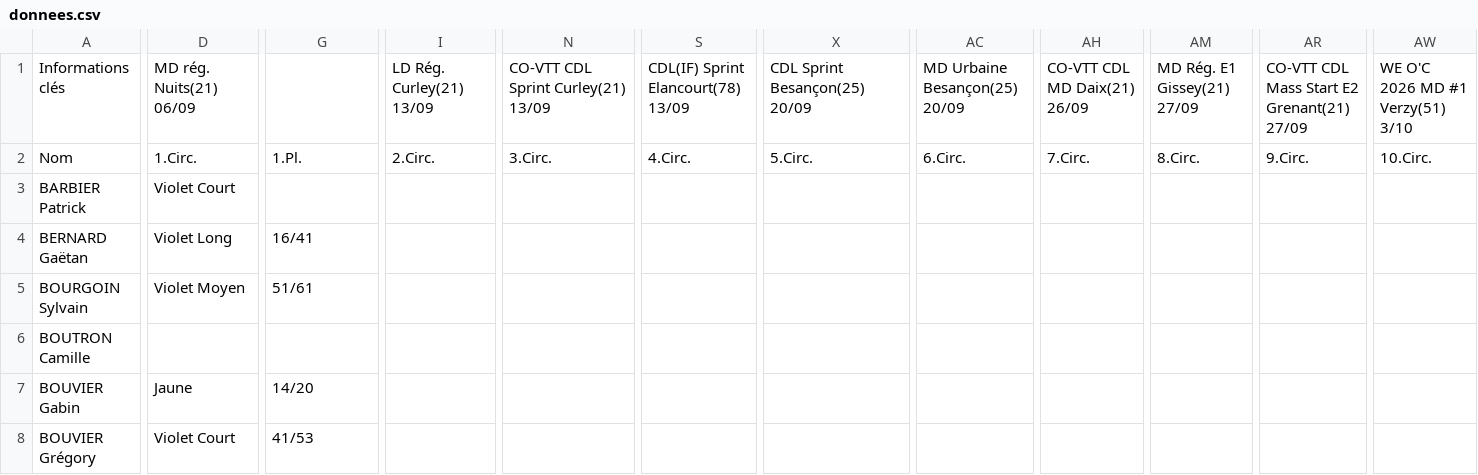
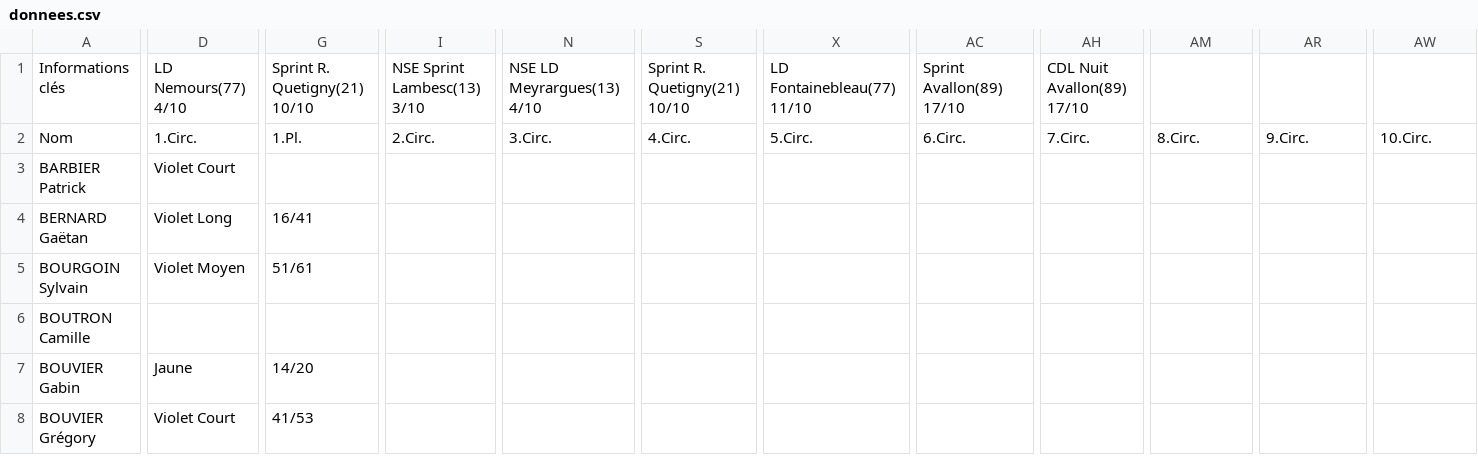
Before and after one commit to erikpier2/ycone_resultats_10, a CSV file: donnees.csv, drawn as a sheet; only a part is shown, gaps mark what is left out; the diff covers the shown part only; the diff names each change by its address in the sheet, - before the commit and + after, or states it on an @@ line.

Commit message:
Add files via upload

```diff
--- a/donnees.csv
+++ b/donnees.csv
-D1: MD rég. Nuits(21) 06/09
+D1: LD Nemours(77) 4/10
-G1: (empty)
+G1: Sprint R. Quetigny(21) 10/10
-I1: LD Rég. Curley(21) 13/09
+I1: NSE Sprint Lambesc(13) 3/10
-N1: CO-VTT CDL Sprint Curley(21) 13/09
+N1: NSE LD Meyrargues(13) 4/10
-S1: CDL(IF) Sprint Elancourt(78) 13/09
+S1: Sprint R. Quetigny(21) 10/10
-X1: CDL Sprint Besançon(25) 20/09
+X1: LD Fontainebleau(77) 11/10
-AC1: MD Urbaine Besançon(25) 20/09
+AC1: Sprint Avallon(89) 17/10
-AH1: CO-VTT CDL MD Daix(21) 26/09
+AH1: CDL Nuit Avallon(89) 17/10
-AM1: MD Rég. E1 Gissey(21) 27/09
+AM1: (empty)
-AR1: CO-VTT CDL Mass Start E2 Grenant(21) 27/09
+AR1: (empty)
-AW1: WE O'C 2026 MD #1 Verzy(51) 3/10
+AW1: (empty)
```
Also changed, not shown: 4 edited cells elsewhere in this file.
